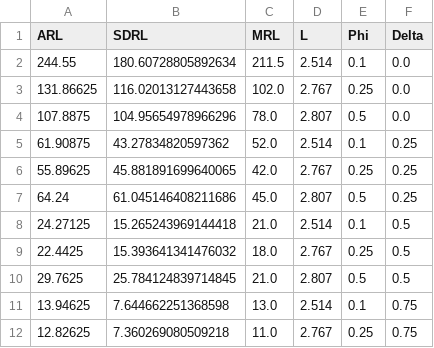
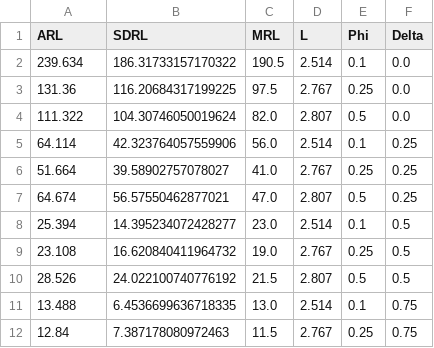
Before and after one commit to Luke-Pieters/Masters_research, a CSV file: results/univariate_results/HWMA_ARL_SDRL_MRL_results.csv, drawn as a sheet; only a part is shown; the diff covers the shown part only.

```diff
--- a/results/univariate_results/HWMA_ARL_SDRL_MRL_results.csv
+++ b/results/univariate_results/HWMA_ARL_SDRL_MRL_results.csv
@@ -1,12 +1,12 @@
 ARL,SDRL,MRL,L,Phi,Delta
-244.55,180.60728805892634,211.5,2.514,0.1,0.0
-131.86625,116.02013127443658,102.0,2.767,0.25,0.0
-107.8875,104.95654978966296,78.0,2.807,0.5,0.0
-61.90875,43.27834820597362,52.0,2.514,0.1,0.25
-55.89625,45.881891699640065,42.0,2.767,0.25,0.25
-64.24,61.045146408211686,45.0,2.807,0.5,0.25
-24.27125,15.265243969144418,21.0,2.514,0.1,0.5
-22.4425,15.393641341476032,18.0,2.767,0.25,0.5
-29.7625,25.784124839714845,21.0,2.807,0.5,0.5
-13.94625,7.644662251368598,13.0,2.514,0.1,0.75
-12.82625,7.360269080509218,11.0,2.767,0.25,0.75
+239.634,186.31733157170322,190.5,2.514,0.1,0.0
+131.36,116.20684317199225,97.5,2.767,0.25,0.0
+111.322,104.30746050019624,82.0,2.807,0.5,0.0
+64.114,42.323764057559906,56.0,2.514,0.1,0.25
+51.664,39.58902757078027,41.0,2.767,0.25,0.25
+64.674,56.57550462877021,47.0,2.807,0.5,0.25
+25.394,14.395234072428277,23.0,2.514,0.1,0.5
+23.108,16.620840411964732,19.0,2.767,0.25,0.5
+28.526,24.022100740776192,21.5,2.807,0.5,0.5
+13.488,6.4536699636718335,13.0,2.514,0.1,0.75
+12.84,7.387178080972463,11.5,2.767,0.25,0.75
```
Also changed, not shown: 59 edited cells elsewhere in this file, 7 other files.
